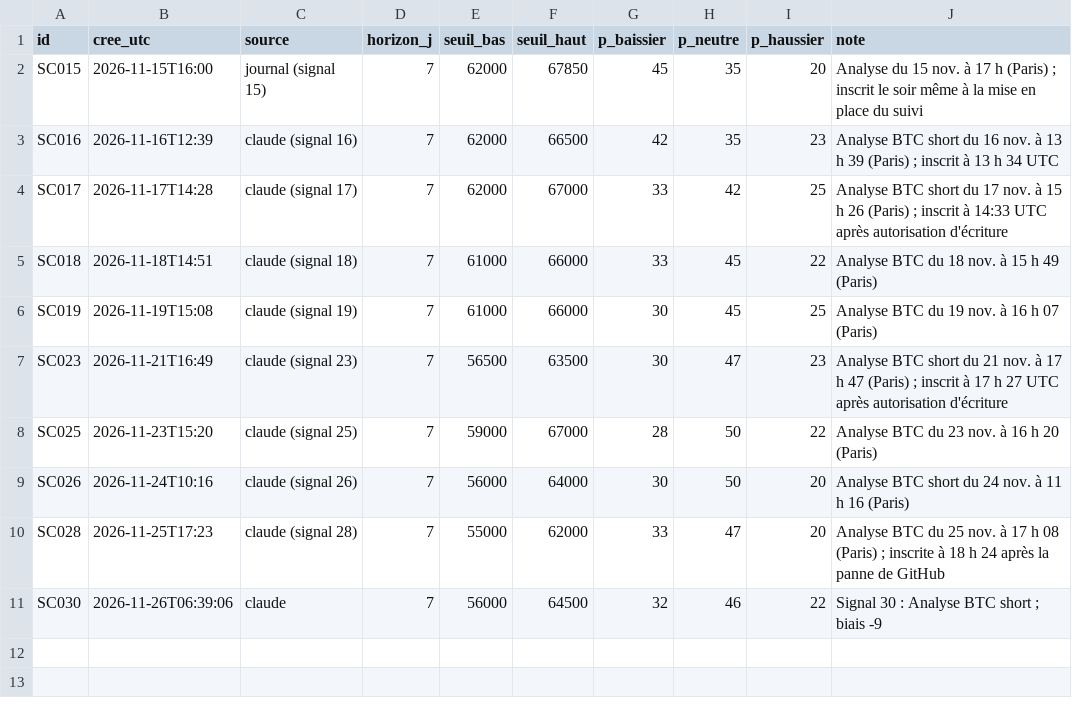
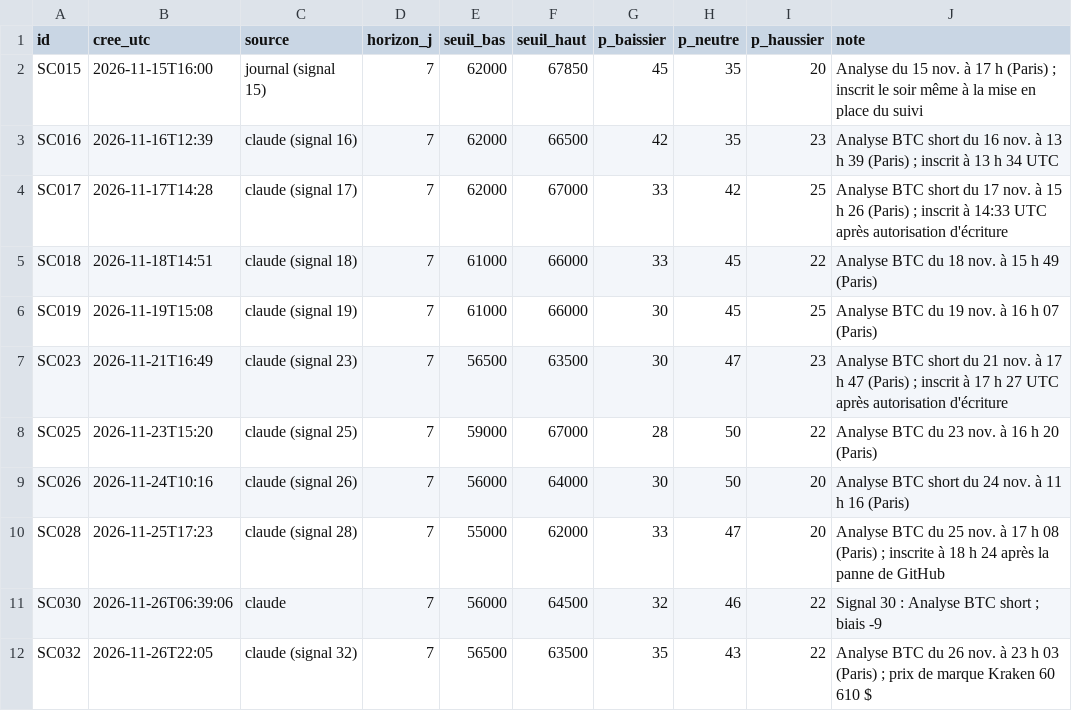
Before and after one commit to valentexi/btc-data, a CSV file: papier/scenarios.csv, drawn as a sheet; the diff names each change by its address in the sheet, - before the commit and + after, or states it on an @@ line.

```diff
--- a/papier/scenarios.csv
+++ b/papier/scenarios.csv
+row 12: SC032 | 2026-11-26T22:05 | claude (signal 32) | 7 | 56500 | 63500 | 35 | 43 | 22 | Analyse BTC du 26 nov. à 23 h 03 (Paris) ; prix de marque Kraken 60 610 $
```
